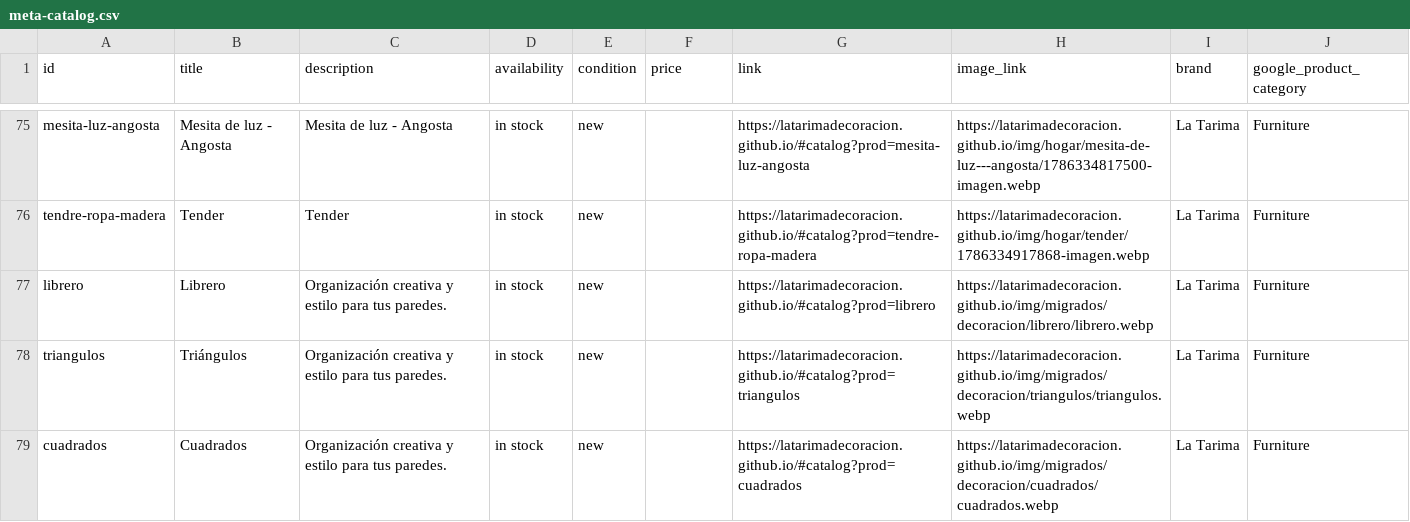
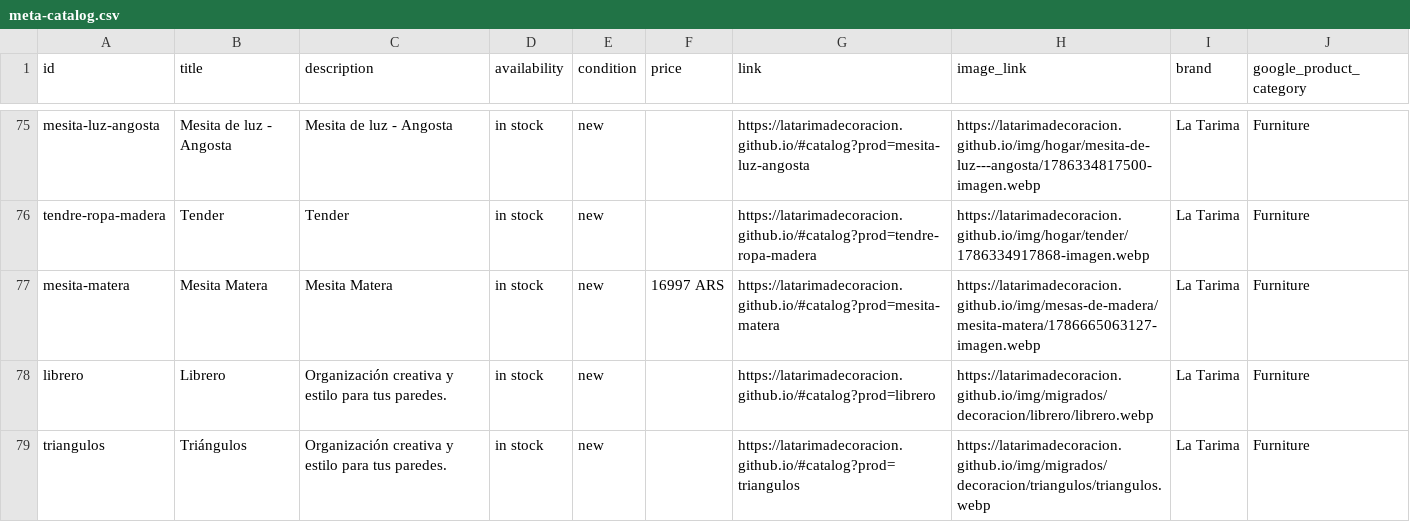
Before and after one commit to LaTarimadecoracion/latarimadecoracion.github.io, a CSV file: meta-catalog.csv, drawn as a sheet; only a part is shown, gaps mark what is left out; the shorter side is filled out with more unchanged rows; the diff names each change by its address in the sheet, - before the commit and + after, or states it on an @@ line.

```diff
--- a/meta-catalog.csv
+++ b/meta-catalog.csv
+row 77: mesita-matera | Mesita Matera | Mesita Matera | in stock | new | 16997 ARS | https://latarimadecoracion.github.io/#catalog?prod=mesita-matera | https://latarimadecoracion.github.io/img/mesas-de-madera/mesita-matera/1786665063127-imagen.webp | La Tarima | Furniture
```
Also changed, not shown: 12 other files.
